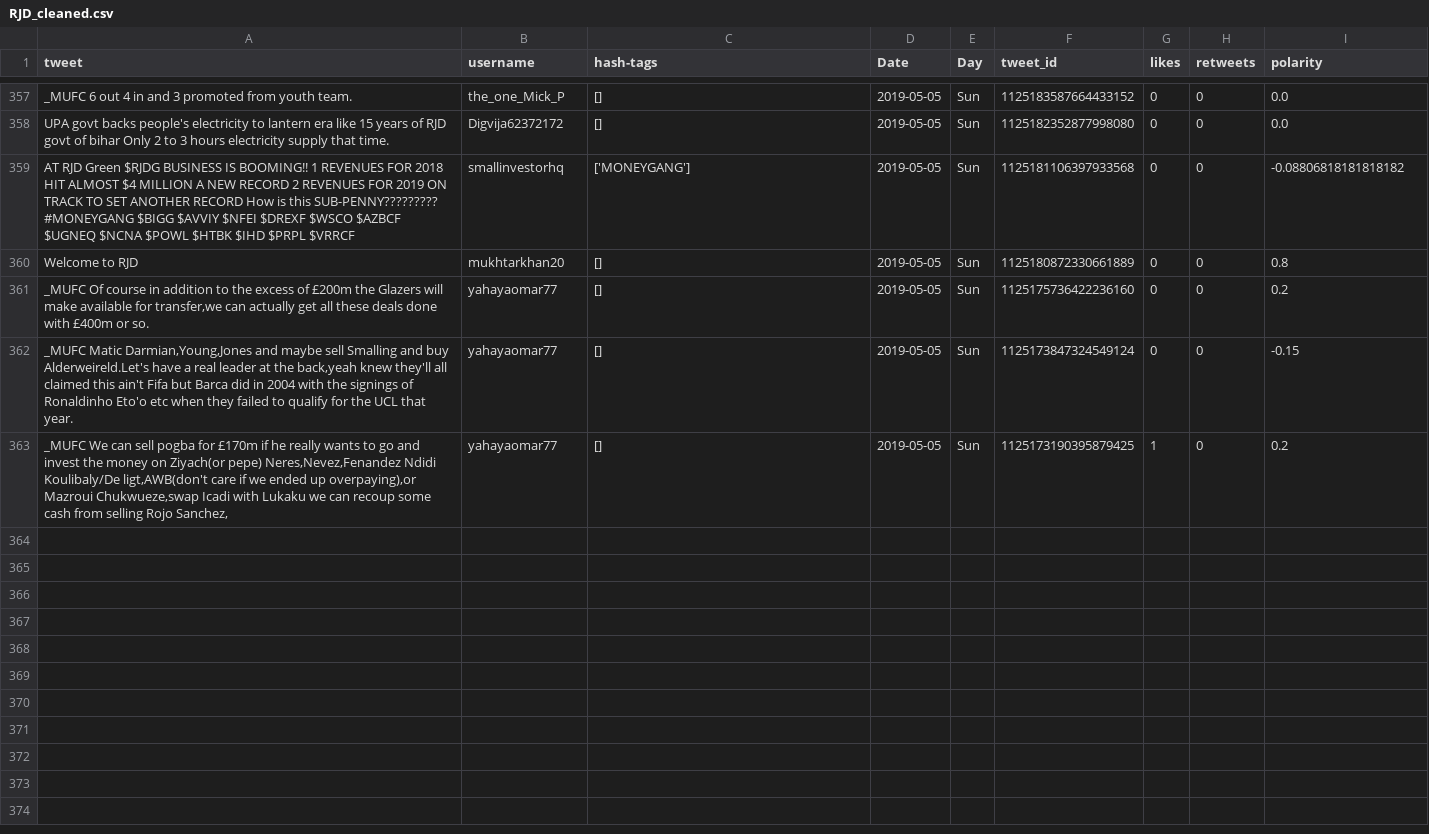
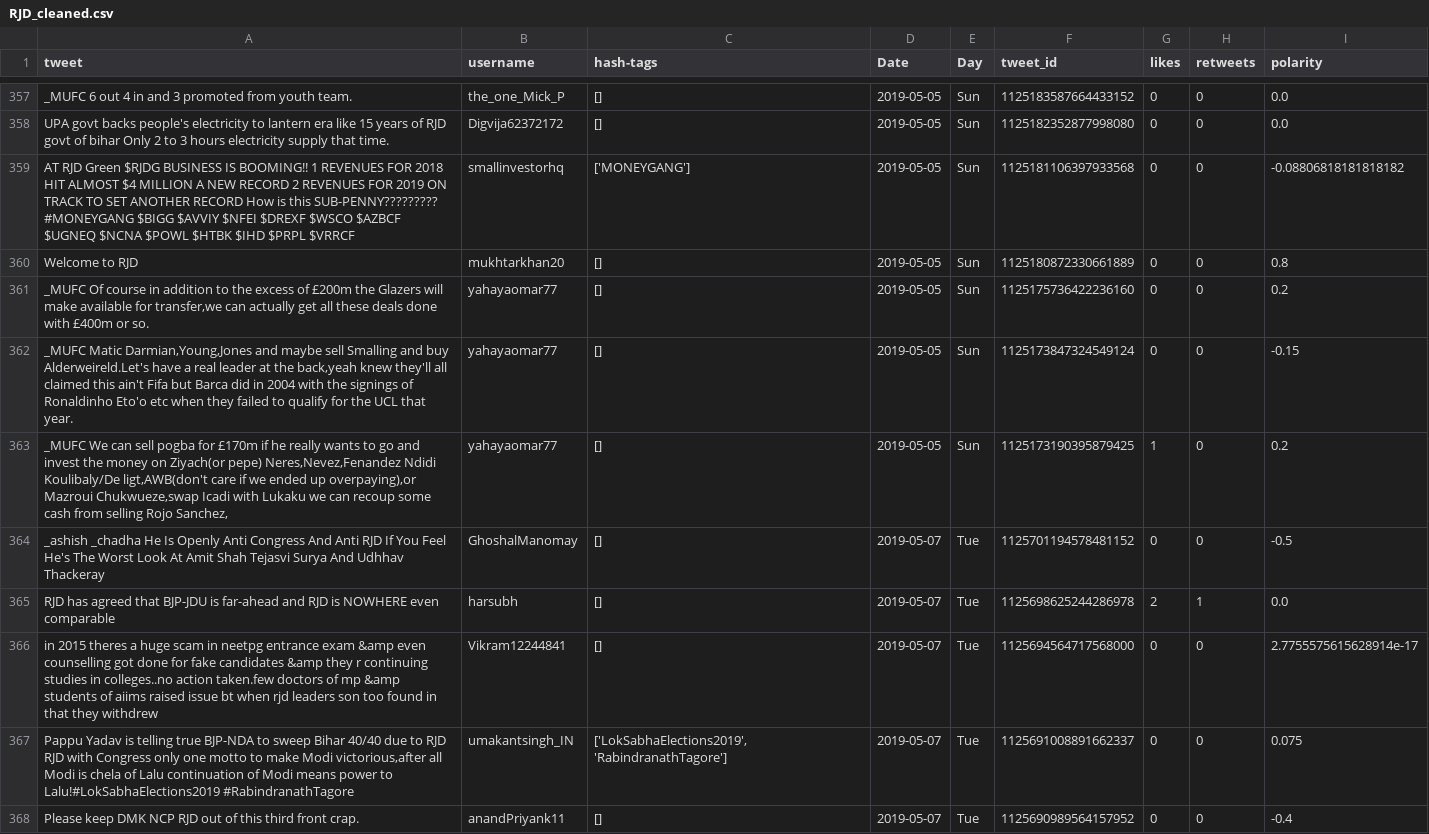
Before and after one commit to itsDevhere/DataRepo, a CSV file: RJD_cleaned.csv, drawn as a sheet; only a part is shown, gaps mark what is left out.

```diff
--- a/RJD_cleaned.csv
+++ b/RJD_cleaned.csv
@@ -363 +363,6 @@ Welcome to RJD,mukhtarkhan20,[],2019-05-05,Sun,1125180872330661889,0,0,0.8
 "_MUFC We can sell pogba for £170m if he really wants to go and invest the money on Ziyach(or pepe) Neres,Nevez,Fenandez Ndidi Koulibaly/De ligt,AWB(don't care if we ended up overpaying),or Mazroui Chukwueze,swap Icadi with Lukaku we can recoup some cash from selling Rojo Sanchez,",yahayaomar77,[],2019-05-05,Sun,1125173190395879425,1,0,0.2
+_ashish _chadha He Is Openly Anti Congress And Anti RJD If You Feel He's The Worst Look At Amit Shah Tejasvi Surya And Udhhav Thackeray,GhoshalManomay,[],2019-05-07,Tue,1125701194578481152,0,0,-0.5
+RJD has agreed that BJP-JDU is far-ahead and RJD is NOWHERE even comparable,harsubh,[],2019-05-07,Tue,1125698625244286978,2,1,0.0
+in 2015 theres a huge scam in neetpg entrance exam &amp even counselling got done for fake candidates &amp they r continuing studies in colleges..no action taken.few doctors of mp &amp students of aiims raised issue bt when rjd leaders son too found in that they withdrew,Vikram12244841,[],2019-05-07,Tue,1125694564717568000,0,0,2.7755575615628914e-17
+"Pappu Yadav is telling true BJP-NDA to sweep Bihar 40/40 due to RJD RJD with Congress only one motto to make Modi victorious,after all Modi is chela of Lalu continuation of Modi means power to Lalu!#LokSabhaElections2019 #RabindranathTagore",umakantsingh_IN,"['LokSabhaElections2019', 'RabindranathTagore']",2019-05-07,Tue,1125691008891662337,0,0,0.075
+Please keep DMK NCP RJD out of this third front crap.,anandPriyank11,[],2019-05-07,Tue,1125690989564157952,0,0,-0.4
```
Also changed, not shown: BSP_cleaned.csv, CPIM_cleaned.csv, 5 other files.
